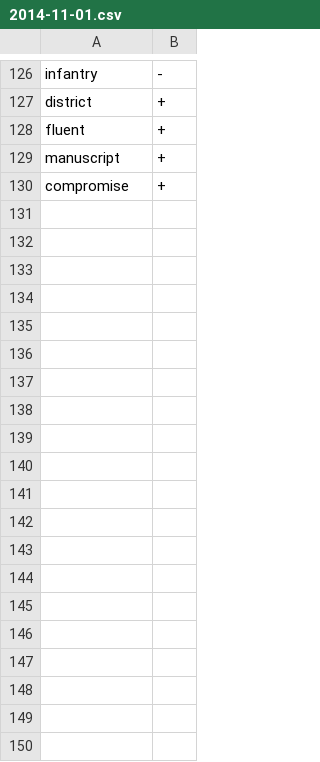
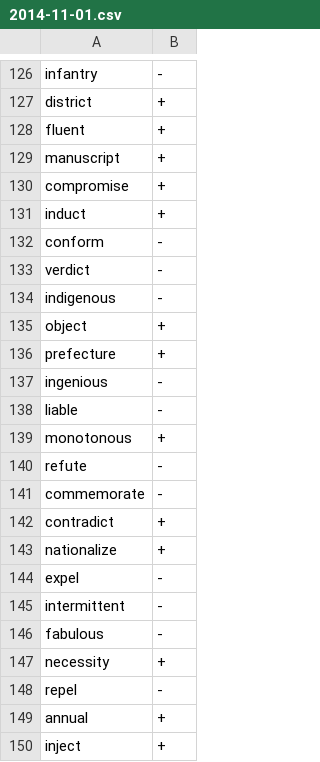
Before and after one commit to syou6162/etymology-english, a CSV file: logs/2014-11-01.csv, drawn as a sheet; only a part is shown, gaps mark what is left out; the diff covers the shown part only; the diff names each change by its address in the sheet, - before the commit and + after, or states it on an @@ line.

Commit message:
Update 2014-11-01.csv

```diff
--- a/logs/2014-11-01.csv
+++ b/logs/2014-11-01.csv
+row 131: induct | +
+row 132: conform | -
+row 133: verdict | -
+row 134: indigenous | -
+row 135: object | +
+row 136: prefecture | +
+row 137: ingenious | -
+row 138: liable | -
+row 139: monotonous | +
+row 140: refute | -
+row 141: commemorate | -
+row 142: contradict | +
+row 143: nationalize | +
+row 144: expel | -
+row 145: intermittent | -
+row 146: fabulous | -
+row 147: necessity | +
+row 148: repel | -
+row 149: annual | +
+row 150: inject | +
```
Also changed, not shown: 31 added rows elsewhere in this file.
